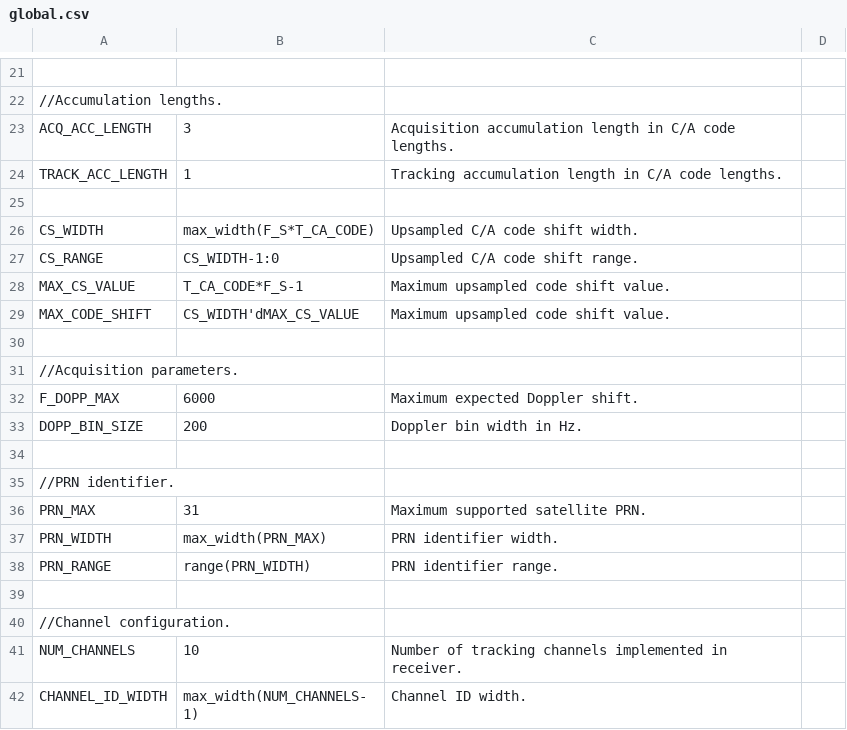
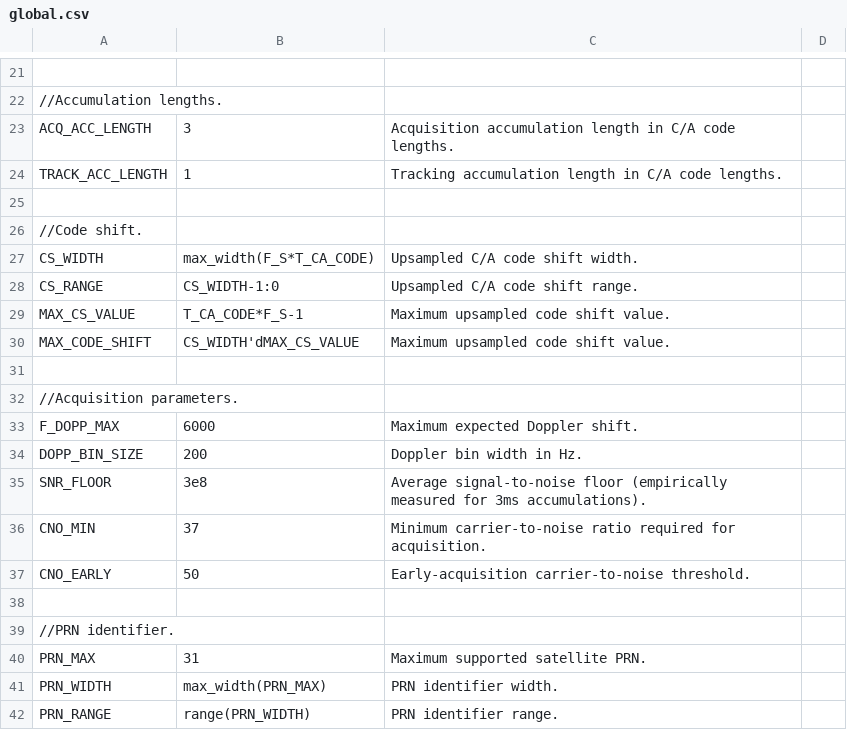
Before and after one commit to aanjhan/cu-hw-gps, a CSV file: gps/verilog/components/global.csv, drawn as a sheet; only a part is shown, gaps mark what is left out; the shorter side is filled out with more unchanged rows; the diff names each change by its address in the sheet, - before the commit and + after, or states it on an @@ line.

Commit message:
DE2_TOP.v, top.v:    Added memory bank and acquisition unit to top-level. acquisition_controller.csv, acquisition_controller.v, global.csv:    Added early acquisition completion.    Corrected seek enable during ignored updates.    Added carrier-to-noise thresholds and SNR floor value. acquisition_unit.v:    Corrected compilation issues.    Tested in simulation.    Began hardware testing with memory bank. ca_upsampler.v:    Removed seek enable from target reached condition.

```diff
--- a/gps/verilog/components/global.csv
+++ b/gps/verilog/components/global.csv
+row 26: //Code shift.
+row 35: SNR_FLOOR | 3e8 | Average signal-to-noise floor (empirically measured for 3ms accumulations).
+row 36: CNO_MIN | 37 | Minimum carrier-to-noise ratio required for acquisition.
+row 37: CNO_EARLY | 50 | Early-acquisition carrier-to-noise threshold.
```
Also changed, not shown: gps/verilog/components/acquisition_controller.csv, 11 other files.
